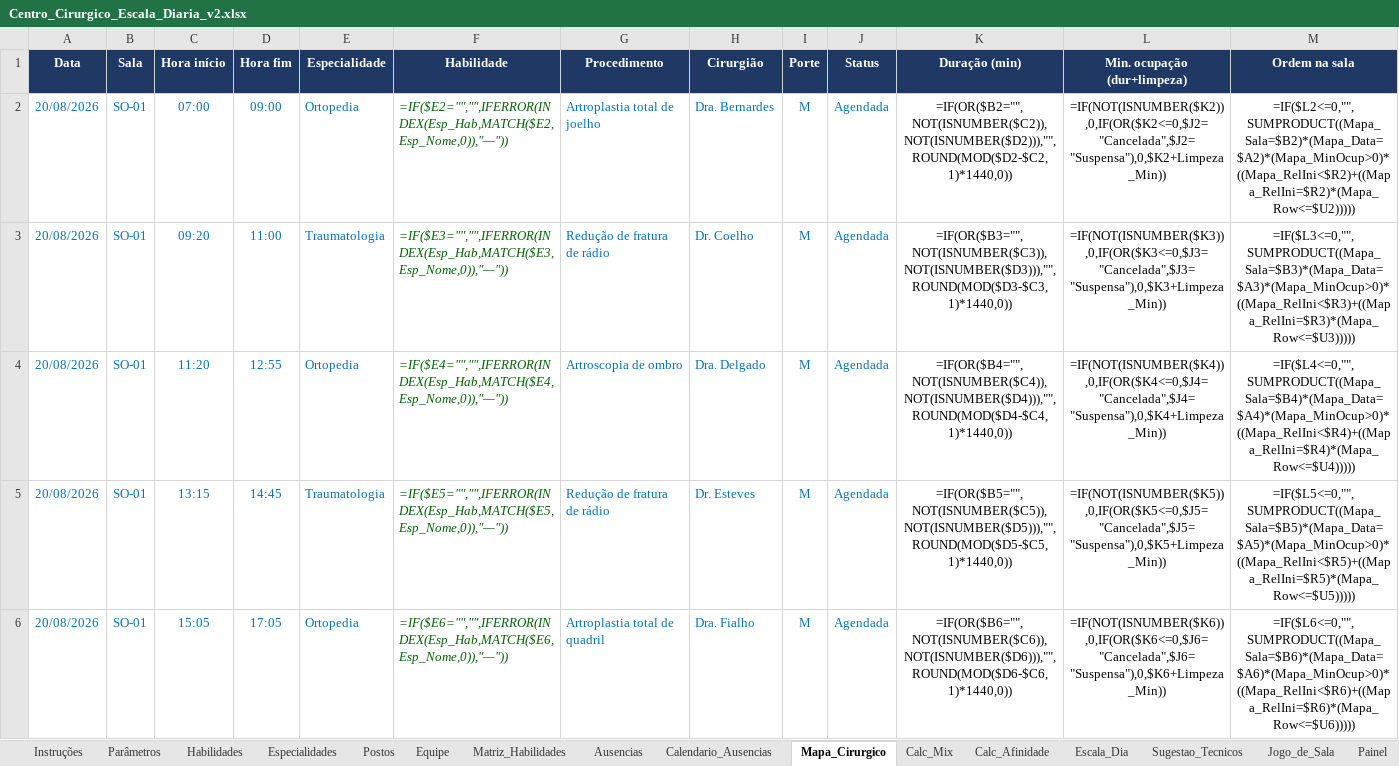
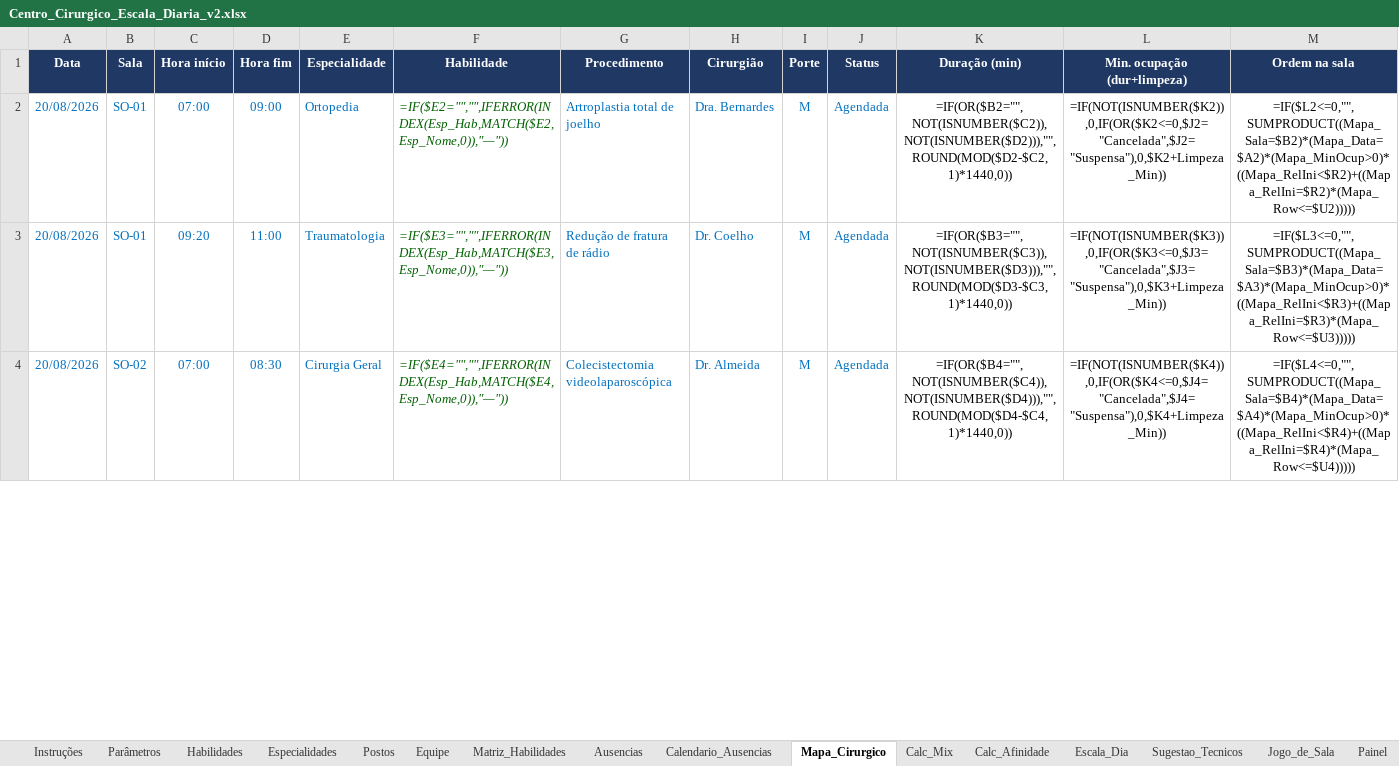
Before and after one commit to jefersonschena-gif/umm-hora-a-hora, an Excel workbook: centro-cirurgico/Centro_Cirurgico_Escala_Diaria_v2.xlsx, sheet Mapa_Cirurgico, drawn as a sheet; only a part is shown; values as stored, in another font and other column widths than the file's, no borders; formulas without a stored value are shown as written; conditional formats not drawn; removed rows and columns are numbered as before the commit, all else as after; rows hold the shown columns only; the diff covers the shown part only; the diff names each change by its address in the sheet, - before the commit and + after, or states it on an @@ line.

```diff
--- a/centro-cirurgico/Centro_Cirurgico_Escala_Diaria_v2.xlsx (sheet Mapa_Cirurgico)
+++ b/centro-cirurgico/Centro_Cirurgico_Escala_Diaria_v2.xlsx (sheet Mapa_Cirurgico)
-B4 (Sala): SO-01
+B4 (Sala): SO-02
-C4 (Hora início): 11:20
+C4 (Hora início): 07:00
-D4 (Hora fim): 12:55
+D4 (Hora fim): 08:30
-E4 (Especialidade): Ortopedia
+E4 (Especialidade): Cirurgia Geral
-G4 (Procedimento): Artroscopia de ombro
+G4 (Procedimento): Colecistectomia videolaparoscópica
-H4 (Cirurgião): Dra. Delgado
+H4 (Cirurgião): Dr. Almeida
-row 5: 20/08/2026 | SO-01 | 13:15 | 14:45 | Traumatologia | =IF($E5="","",IFERROR(INDEX(Esp_Hab,MATCH($E5,Esp_Nome,0)),"—")) | Redução de fratura de rádio | Dr. Esteves | M | Agendada | =IF(OR($B5="",NOT(ISNUMBER($C5)),NOT(ISNUMBER($D5))),"",ROUND(MOD($D5-$C5,1)*1440,0)) | =IF(NOT(ISNUMBER($K5)),0,IF(OR($K5<=0,$J5="Cancelada",$J5="Suspensa"),0,$K5+Limpeza_Min)) | =IF($L5<=0,"",SUMPRODUCT((Mapa_Sala=$B5)*(Mapa_Data=$A5)*(Mapa_MinOcup>0)*((Mapa_RelIni<$R5)+((Mapa_RelIni=$R5)*(Mapa_Row<=$U5)))))
-row 6: 20/08/2026 | SO-01 | 15:05 | 17:05 | Ortopedia | =IF($E6="","",IFERROR(INDEX(Esp_Hab,MATCH($E6,Esp_Nome,0)),"—")) | Artroplastia total de quadril | Dra. Fialho | M | Agendada | =IF(OR($B6="",NOT(ISNUMBER($C6)),NOT(ISNUMBER($D6))),"",ROUND(MOD($D6-$C6,1)*1440,0)) | =IF(NOT(ISNUMBER($K6)),0,IF(OR($K6<=0,$J6="Cancelada",$J6="Suspensa"),0,$K6+Limpeza_Min)) | =IF($L6<=0,"",SUMPRODUCT((Mapa_Sala=$B6)*(Mapa_Data=$A6)*(Mapa_MinOcup>0)*((Mapa_RelIni<$R6)+((Mapa_RelIni=$R6)*(Mapa_Row<=$U6)))))
```
Also changed, not shown: 17 added rows, 15 removed rows and 121 edited cells elsewhere in this sheet, sheet Calendario_Ausencias, sheet Painel, sheet Equipe, sheet Escala_Dia, sheet Parâmetros, sheet Matriz_Habilidades, 2 more sheets, hidden cells, charts or pictures, 6 other files.
